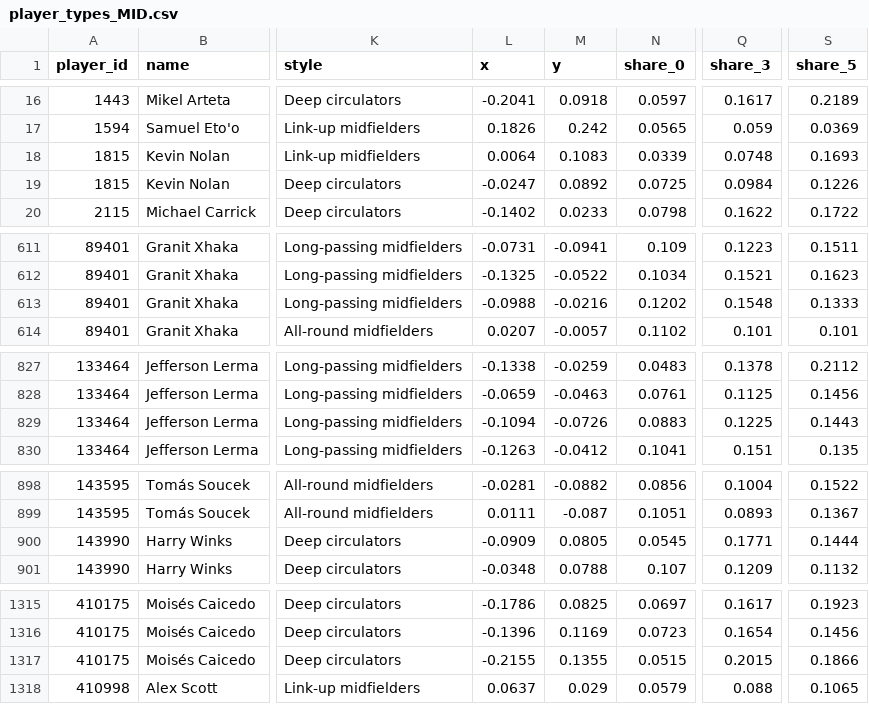
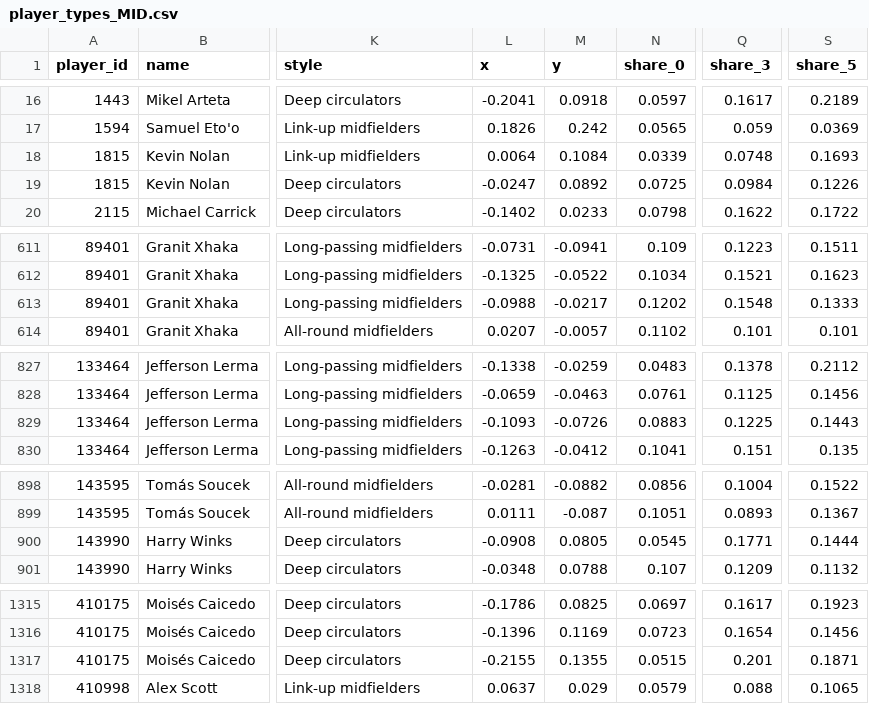
Before and after one commit to chuongt1311-droid/EPL-Player-Clustering, a CSV file: data/player_types_MID.csv, drawn as a sheet; only a part is shown, gaps mark what is left out; the diff covers the shown part only; the diff names each change by its address in the sheet, - before the commit and + after, or states it on an @@ line.

```diff
--- a/data/player_types_MID.csv
+++ b/data/player_types_MID.csv
-M18 (y): 0.1083
+M18 (y): 0.1084
-M613 (y): -0.0216
+M613 (y): -0.0217
-L829 (x): -0.1094
+L829 (x): -0.1093
-L900 (x): -0.0909
+L900 (x): -0.0908
-Q1317 (share_3): 0.2015
+Q1317 (share_3): 0.201
-S1317 (share_5): 0.1866
+S1317 (share_5): 0.1871
```
Also changed, not shown: 2 edited cells elsewhere in this file, data/nine_pass_types.csv, data/player_types_DEF.csv, 7 other files.
